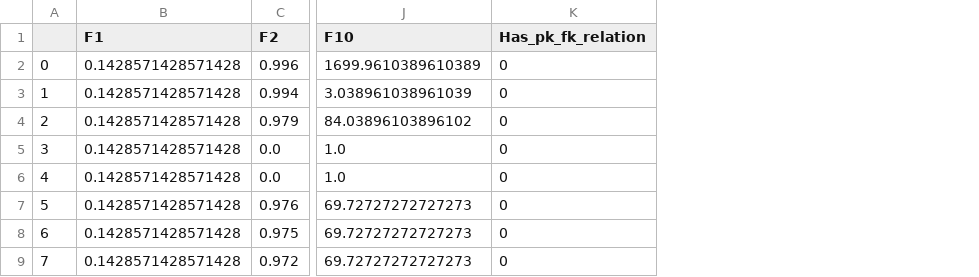
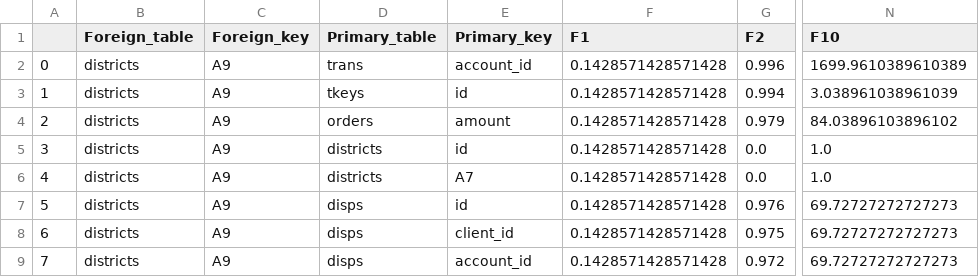
Before and after one commit to CoDS-GCS/KGFarm, a CSV file: feature_discovery/src/fkc_feature_extractor/financial_ijs_features.csv, drawn as a sheet; only a part is shown, gaps mark what is left out; removed rows and columns are numbered as before the commit, all else as after; the diff names each change by its address in the sheet, - before the commit and + after, or states it on an @@ line.

```diff
--- a/feature_discovery/src/fkc_feature_extractor/financial_ijs_features.csv
+++ b/feature_discovery/src/fkc_feature_extractor/financial_ijs_features.csv
+column B (Foreign_table), rows 2-9: all districts
+column C (Foreign_key), rows 2-9: all A9
+column D (Primary_table), rows 2-9: trans | tkeys | orders | districts | districts | disps | disps | disps
+column E (Primary_key), rows 2-9: account_id | id | amount | id | A7 | id | client_id | account_id
-column K (Has_pk_fk_relation), rows 2-9: all 0
```
Also changed, not shown: feature_discovery/src/fkc_feature_extractor/MovieLens_features.csv, feature_discovery/src/fkc_feature_extractor/financial_features.csv, 4 other files.
